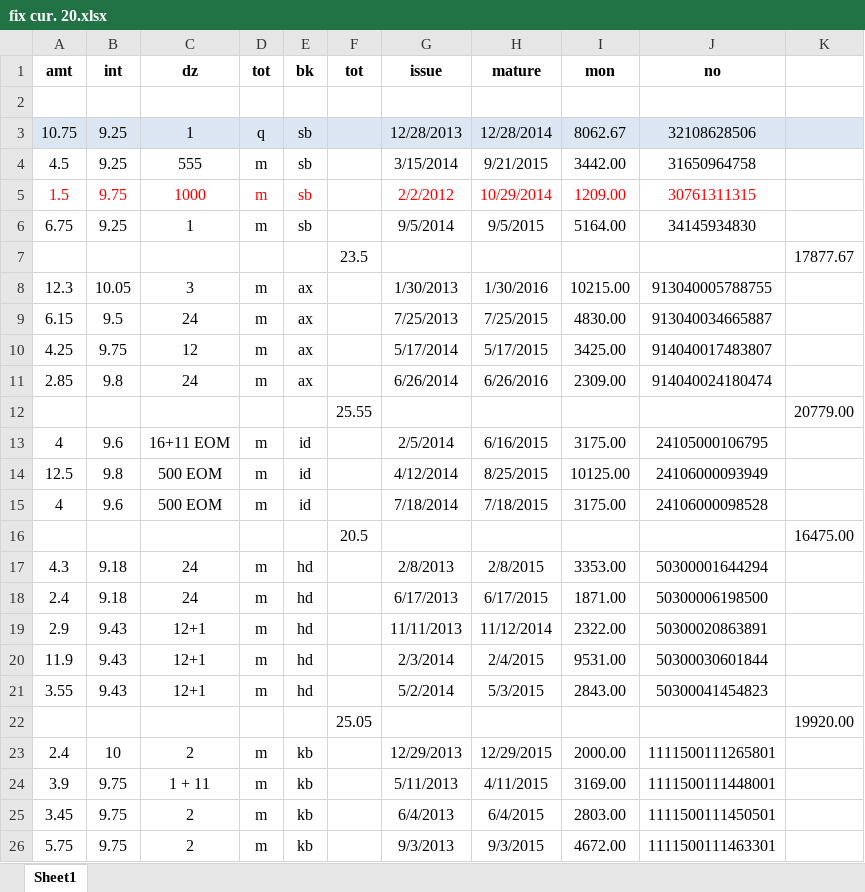
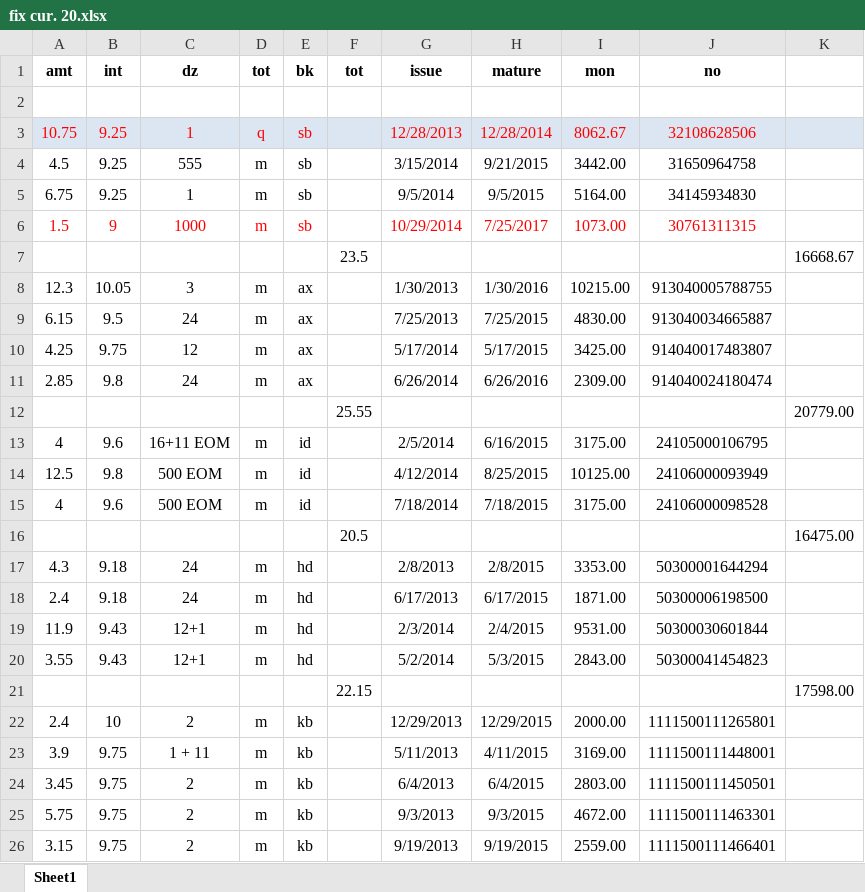
Before and after one commit to niladri-git/Finance, an Excel workbook: Fix/fix cur. 20.xlsx, sheet Sheet1, drawn as a sheet; only a part is shown; the shorter side is filled out with more unchanged rows; values as stored, in another font and other column widths than the file's, no borders; removed rows and columns are numbered as before the commit, all else as after; the diff covers the shown part only; the diff names each change by its address in the sheet, - before the commit and + after, or states it on an @@ line.

```diff
--- a/Fix/fix cur. 20.xlsx (sheet Sheet1)
+++ b/Fix/fix cur. 20.xlsx (sheet Sheet1)
-A3:E3 text colour: black
+A3:E3 text colour: #FF0000
-G3:J3 text colour: black
+G3:J3 text colour: #FF0000
-row 5: 1.5 | 9.75 | 1000 | m | sb |  | 2/2/2012 | 10/29/2014 | 1209.00 | 30761311315
-row 7:  |  |  |  |  | 23.5 |  |  |  |  | 17877.67
+row 6: 1.5 | 9 | 1000 | m | sb |  | 10/29/2014 | 7/25/2017 | 1073.00 | 30761311315
+row 7:  |  |  |  |  | 23.5 |  |  |  |  | 16668.67
-row 19: 2.9 | 9.43 | 12+1 | m | hd |  | 11/11/2013 | 11/12/2014 | 2322.00 | 50300020863891
-row 22:  |  |  |  |  | 25.05 |  |  |  |  | 19920.00
+row 21:  |  |  |  |  | 22.15 |  |  |  |  | 17598.00
```
Also changed, not shown: 1 added row, 1 removed row and 5 edited cells elsewhere in this sheet, formulas that keep their value, 1 other file.
